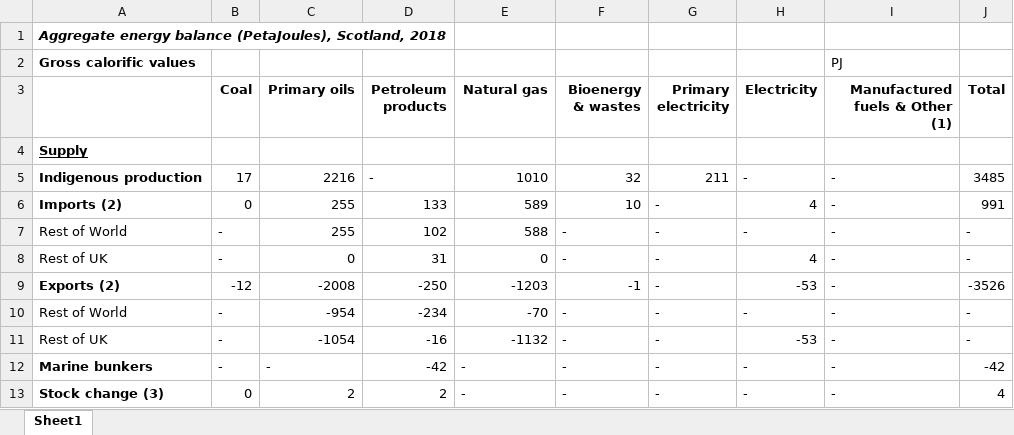
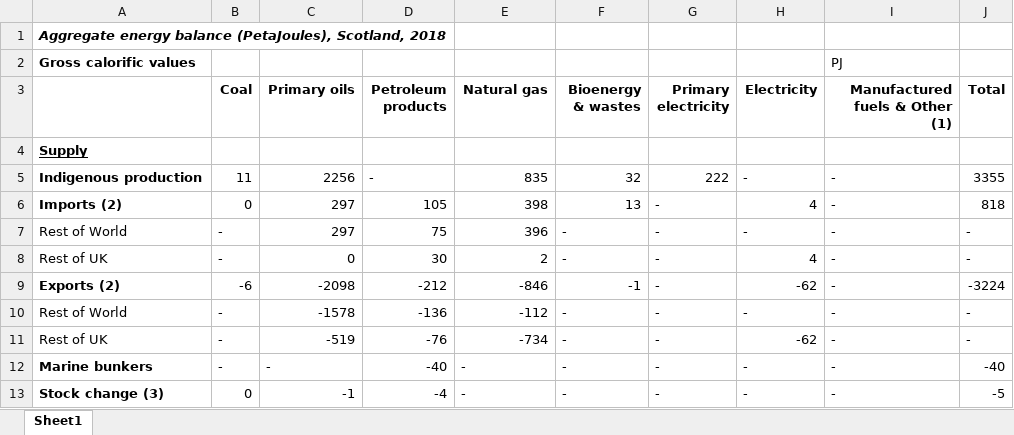
Before and after one commit to ischerr/Scottish-Energy-Statistics-Hub, an Excel workbook: Structure/1 - Whole System/EnBalanceDataPJ.xlsx, sheet Sheet1, drawn as a sheet; only a part is shown; values as stored, in another font and other column widths than the file's, no borders; the diff covers the shown part only; the diff names each change by its address in the sheet, - before the commit and + after, or states it on an @@ line.

```diff
--- a/Structure/1 - Whole System/EnBalanceDataPJ.xlsx (sheet Sheet1)
+++ b/Structure/1 - Whole System/EnBalanceDataPJ.xlsx (sheet Sheet1)
-B5 (Coal): 17
+B5 (Coal): 11
-C5 (Primary oils): 2216
+C5 (Primary oils): 2256
-E5 (Natural gas): 1010
+E5 (Natural gas): 835
-G5 (Primary electricity): 211
+G5 (Primary electricity): 222
-J5 (Total): 3485
+J5 (Total): 3355
-C6:C7 (Primary oils): 255
+C6:C7 (Primary oils): 297
-D6 (Petroleum products): 133
+D6 (Petroleum products): 105
-E6 (Natural gas): 589
+E6 (Natural gas): 398
-F6 (Bioenergy & wastes): 10
+F6 (Bioenergy & wastes): 13
-J6 (Total): 991
+J6 (Total): 818
-D7 (Petroleum products): 102
+D7 (Petroleum products): 75
-E7 (Natural gas): 588
+E7 (Natural gas): 396
-D8 (Petroleum products): 31
+D8 (Petroleum products): 30
-E8 (Natural gas): 0
+E8 (Natural gas): 2
-B9 (Coal): -12
+B9 (Coal): -6
-C9 (Primary oils): -2008
+C9 (Primary oils): -2098
-D9 (Petroleum products): -250
+D9 (Petroleum products): -212
-E9 (Natural gas): -1203
+E9 (Natural gas): -846
-H9 (Electricity): -53
+H9 (Electricity): -62
-J9 (Total): -3526
+J9 (Total): -3224
-C10 (Primary oils): -954
+C10 (Primary oils): -1578
-D10 (Petroleum products): -234
+D10 (Petroleum products): -136
-E10 (Natural gas): -70
+E10 (Natural gas): -112
-C11 (Primary oils): -1054
+C11 (Primary oils): -519
-D11 (Petroleum products): -16
+D11 (Petroleum products): -76
-E11 (Natural gas): -1132
+E11 (Natural gas): -734
-H11 (Electricity): -53
+H11 (Electricity): -62
-D12 (Petroleum products): -42
+D12 (Petroleum products): -40
-J12 (Total): -42
+J12 (Total): -40
-C13 (Primary oils): 2
+C13 (Primary oils): -1
-D13 (Petroleum products): 2
+D13 (Petroleum products): -4
-J13 (Total): 4
+J13 (Total): -5
```
Also changed, not shown: 58 edited cells elsewhere in this sheet, formulas that keep their value, Structure/1 - Whole System/EnBalance.xlsx, Structure/1 - Whole System/EnBalanceDataTWh.xlsx, 1 other file.
